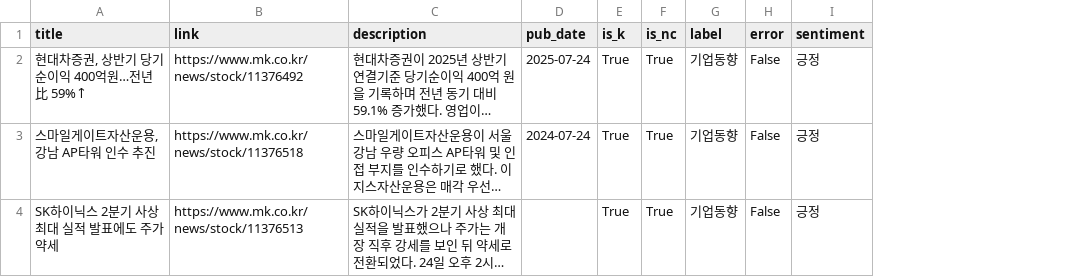
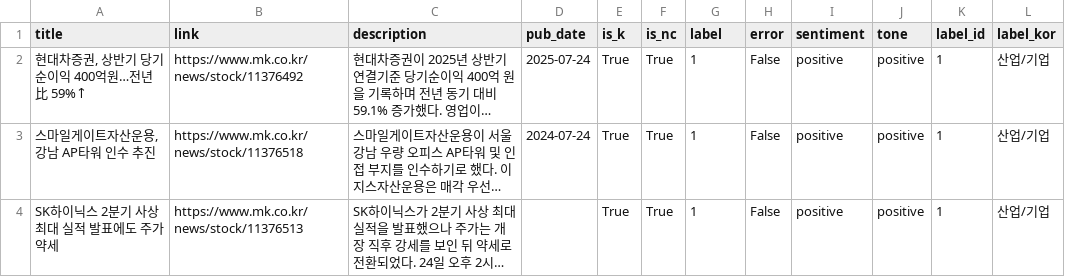
Before and after one commit to 20hyo/Jackpods, a CSV file: news_summary_labeled_2025-07-24.csv, drawn as a sheet; long unchanged cells end in …; the diff names each change by its address in the sheet, - before the commit and + after, or states it on an @@ line.

```diff
--- a/news_summary_labeled_2025-07-24.csv
+++ b/news_summary_labeled_2025-07-24.csv
+column J (tone), rows 2-4: all positive
+column K (label_id), rows 2-4: all 1
+column L (label_kor), rows 2-4: all 산업/기업
-G2:G4 (label): 기업동향
+G2:G4 (label): 1
-I2:I4 (sentiment): 긍정
+I2:I4 (sentiment): positive
```
Also changed, not shown: 12 other files.
